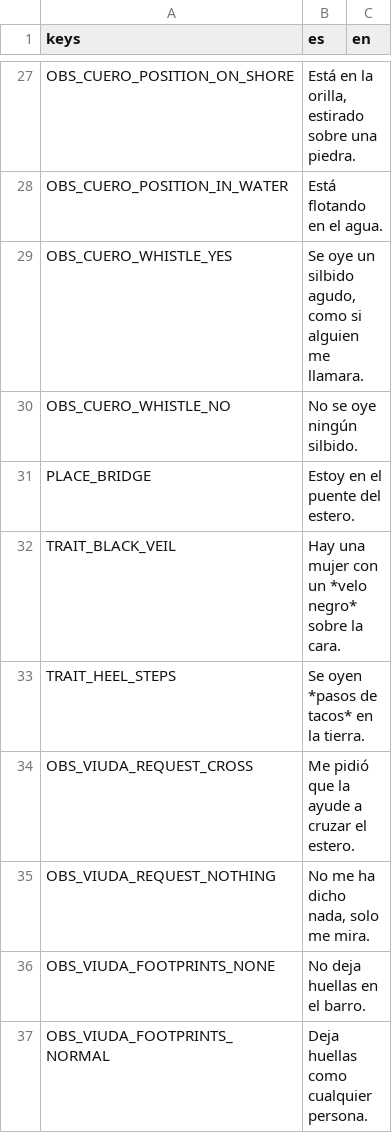
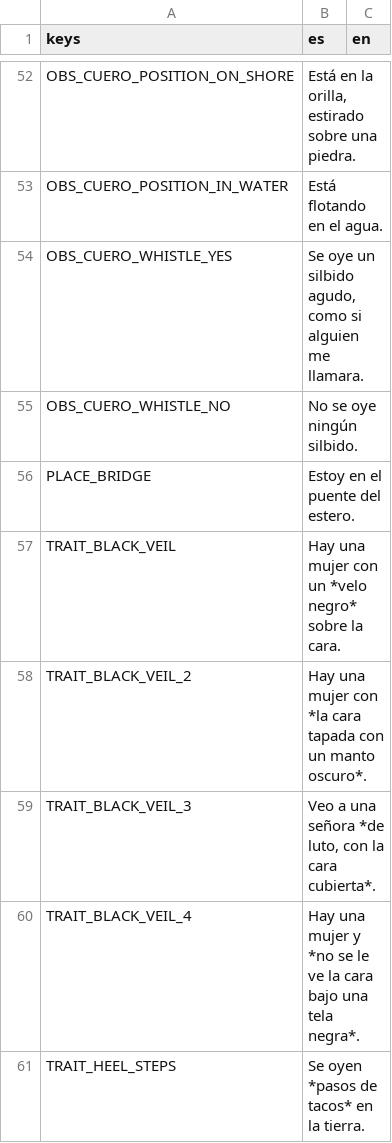
Before and after one commit to benjasaldias/SpookDial, a CSV file: data/text/messages.csv, drawn as a sheet; only a part is shown, gaps mark what is left out; the shorter side is filled out with more unchanged rows; the diff covers the shown part only; the diff names each change by its address in the sheet, - before the commit and + after, or states it on an @@ line.

```diff
--- a/data/text/messages.csv
+++ b/data/text/messages.csv
+row 58: TRAIT_BLACK_VEIL_2 | Hay una mujer con *la cara tapada con un manto oscuro*.
+row 59: TRAIT_BLACK_VEIL_3 | Veo a una señora *de luto, con la cara cubierta*.
+row 60: TRAIT_BLACK_VEIL_4 | Hay una mujer y *no se le ve la cara bajo una tela negra*.
```
Also changed, not shown: 48 added rows elsewhere in this file, data/text/notebook.csv, 20 other files.
